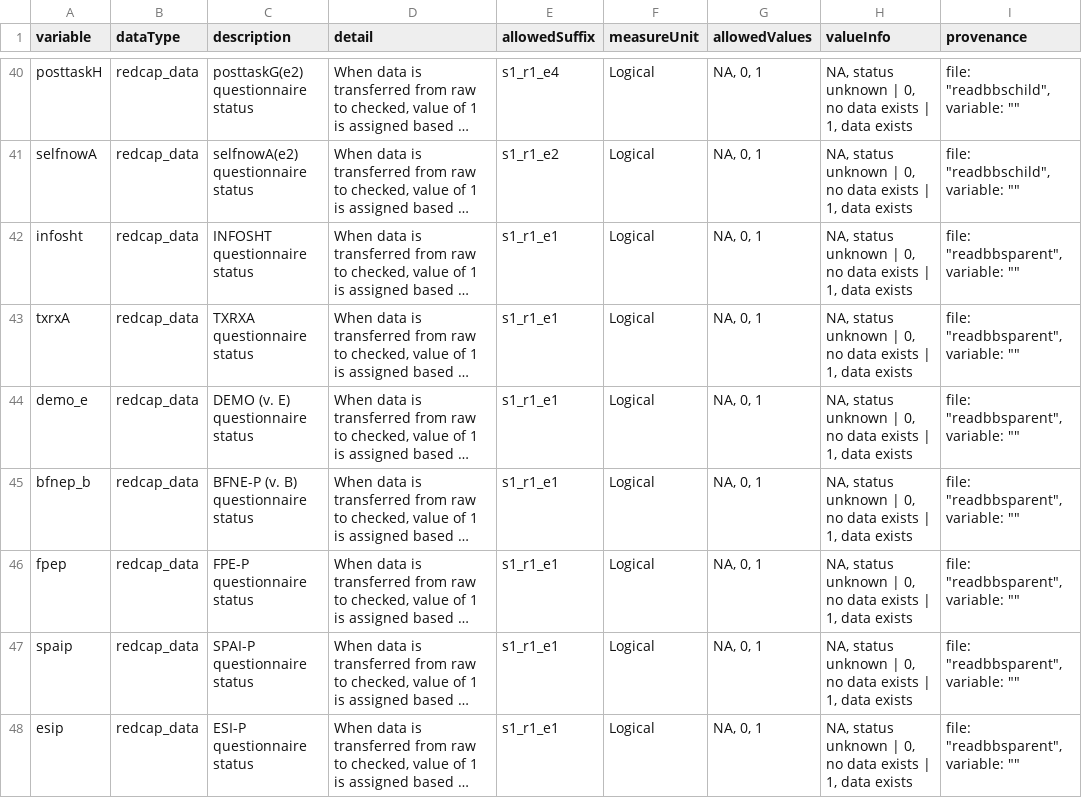
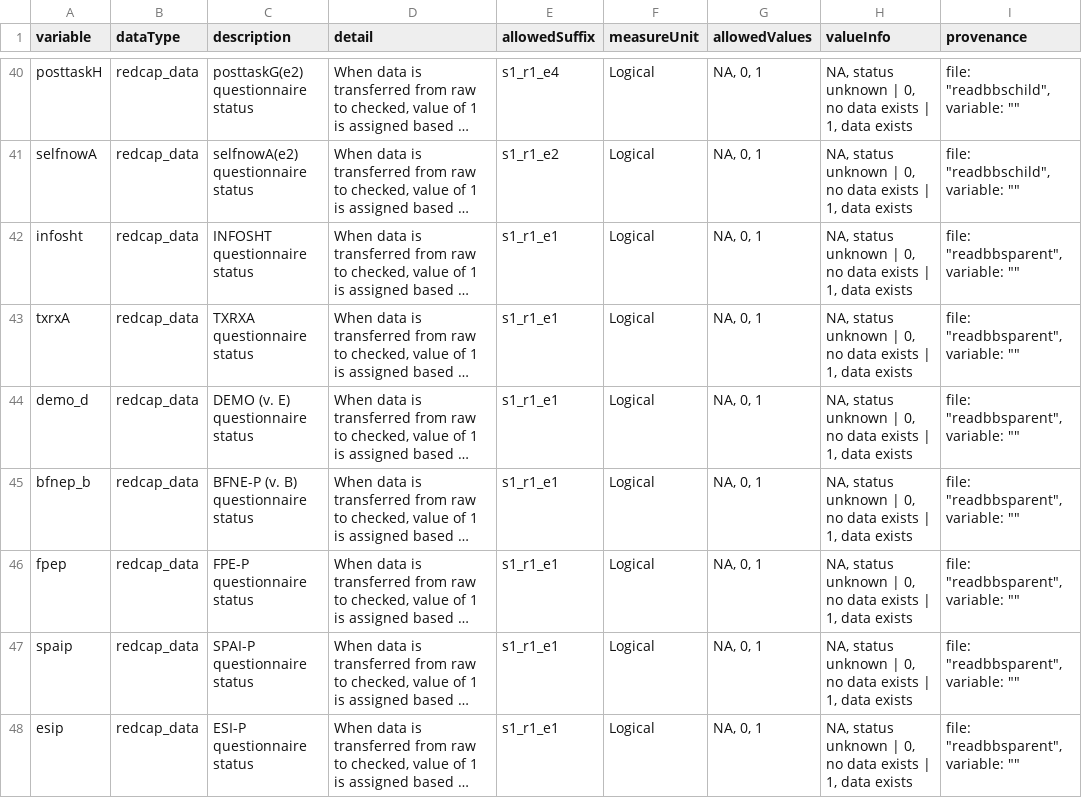
Before and after one commit to NDCLab/read-study1-dataset, a CSV file: data-monitoring/data-dictionary/central-tracker_datadict.csv, drawn as a sheet; only a part is shown, gaps mark what is left out; long unchanged cells end in …; the diff names each change by its address in the sheet, - before the commit and + after, or states it on an @@ line.

Commit message:
update demo e to demo d

```diff
--- a/data-monitoring/data-dictionary/central-tracker_datadict.csv
+++ b/data-monitoring/data-dictionary/central-tracker_datadict.csv
-A44 (variable): demo_e
+A44 (variable): demo_d
```
